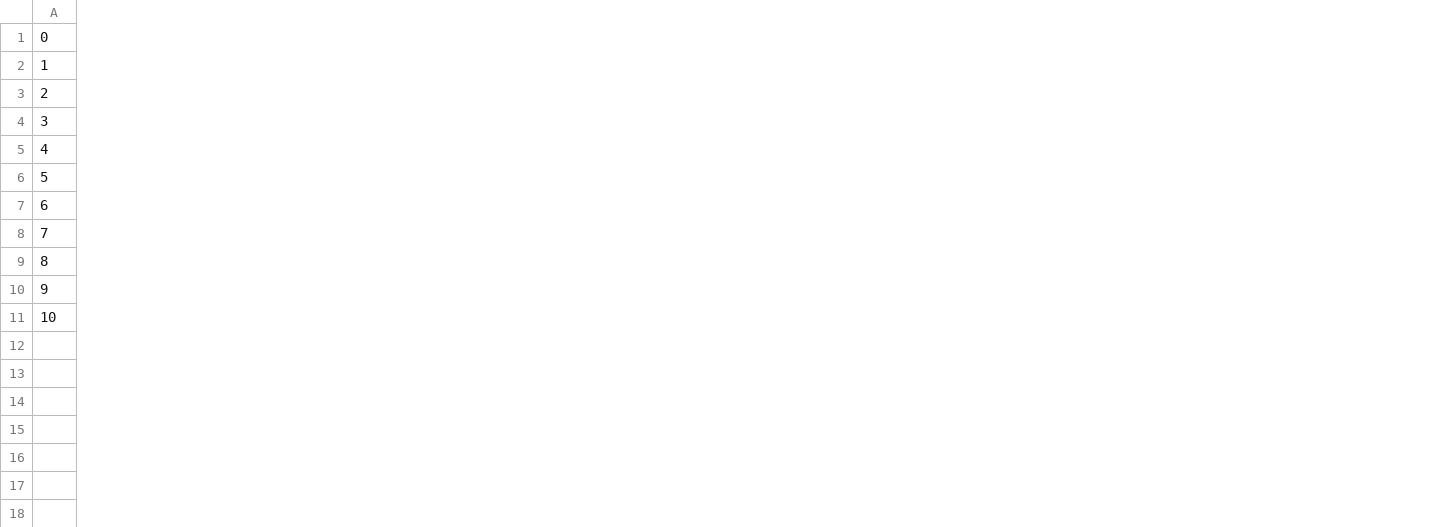
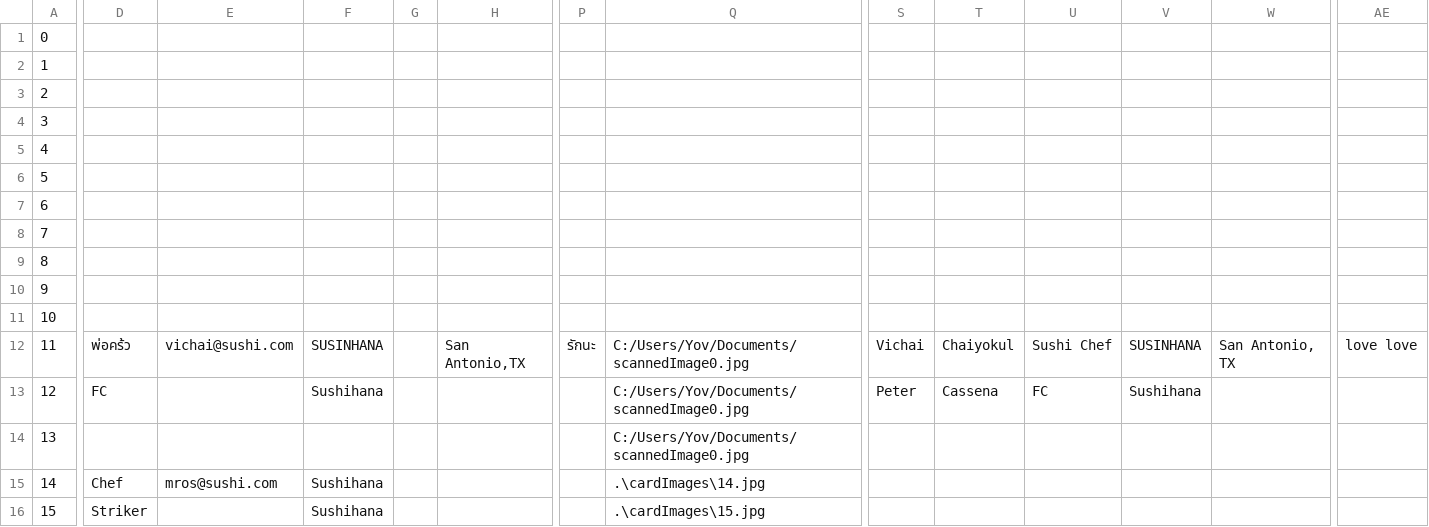
Before and after one commit to oussama19915/openbizcard, a CSV file: integrated/IntegratedCardScanner/defaultcard.csv, drawn as a sheet; only a part is shown, gaps mark what is left out; rows hold the shown columns only; the diff covers the shown part only; the diff names each change by its address in the sheet, - before the commit and + after, or states it on an @@ line.

```diff
--- a/integrated/IntegratedCardScanner/defaultcard.csv
+++ b/integrated/IntegratedCardScanner/defaultcard.csv
+column D, empty
+column E, empty
+column F, empty
+column G, empty
+column H, empty
+column P, empty
+column Q, empty
+column S, empty
+column T, empty
+column U, empty
+column V, empty
+column W, empty
+column AE, empty
+row 12: 11 | พ่อคร้ว | vichai@sushi.com | SUSINHANA |  | San Antonio,TX | รักนะ | C:/Users/Yov/Documents/scannedImage0.jpg | Vichai | Chaiyokul | Sushi Chef | SUSINHANA | San Antonio, TX | love love
+row 13: 12 | FC |  | Sushihana |  |  |  | C:/Users/Yov/Documents/scannedImage0.jpg | Peter | Cassena | FC | Sushihana
+row 14: 13 |  |  |  |  |  |  | C:/Users/Yov/Documents/scannedImage0.jpg
+row 15: 14 | Chef | mros@sushi.com | Sushihana |  |  |  | .\cardImages\14.jpg
+row 16: 15 | Striker |  | Sushihana |  |  |  | .\cardImages\15.jpg
```
Also changed, not shown: 15 added columns elsewhere in this file, 12 other files.
